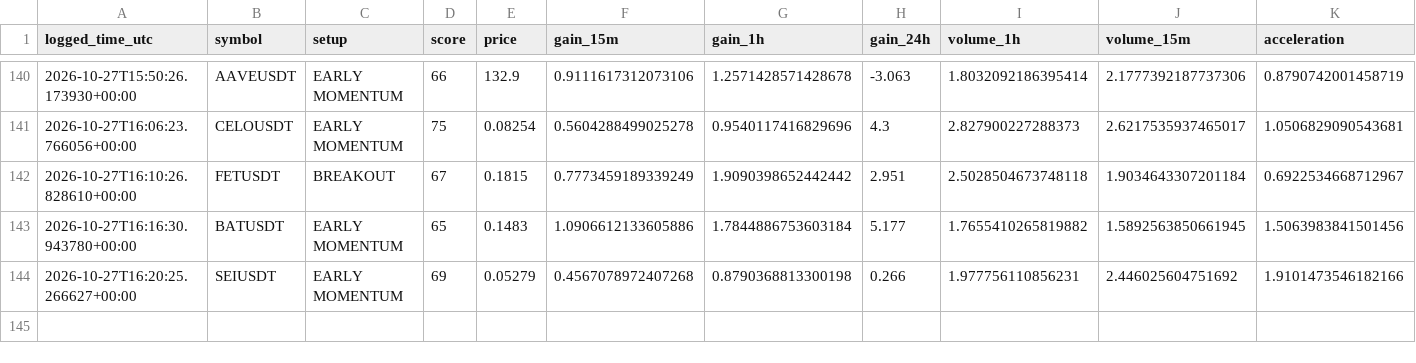
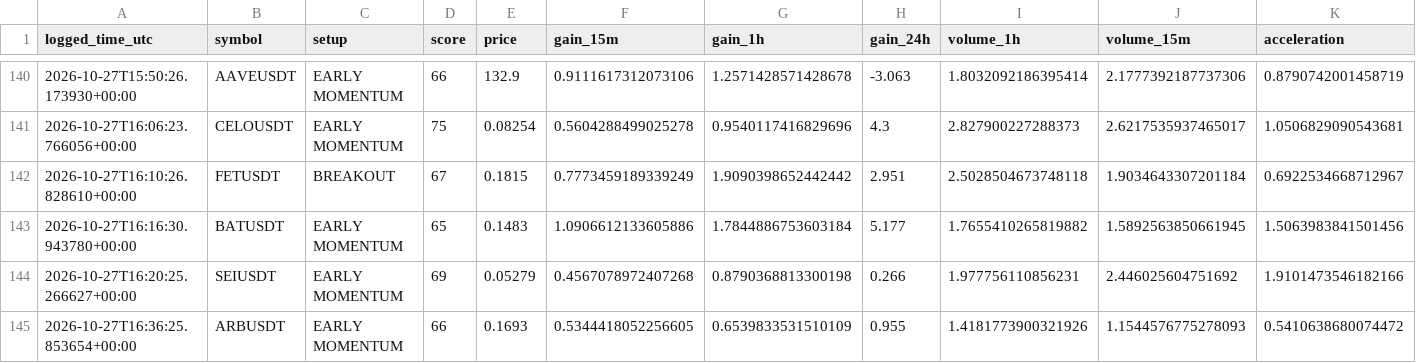
Before and after one commit to solom20232007/v7, a CSV file: early_watch_log_v7.csv, drawn as a sheet; only a part is shown, gaps mark what is left out; rows hold the shown columns only; the diff names each change by its address in the sheet, - before the commit and + after, or states it on an @@ line.

```diff
--- a/early_watch_log_v7.csv
+++ b/early_watch_log_v7.csv
+row 145: 2026-10-27T16:36:25.853654+00:00 | ARBUSDT | EARLY MOMENTUM | 66 | 0.1693 | 0.5344418052256605 | 0.6539833531510109 | 0.955 | 1.4181773900321926 | 1.1544576775278093 | 0.5410638680074472
```
Also changed, not shown: early_scan_diagnostics_v7.csv, 1 other file.
